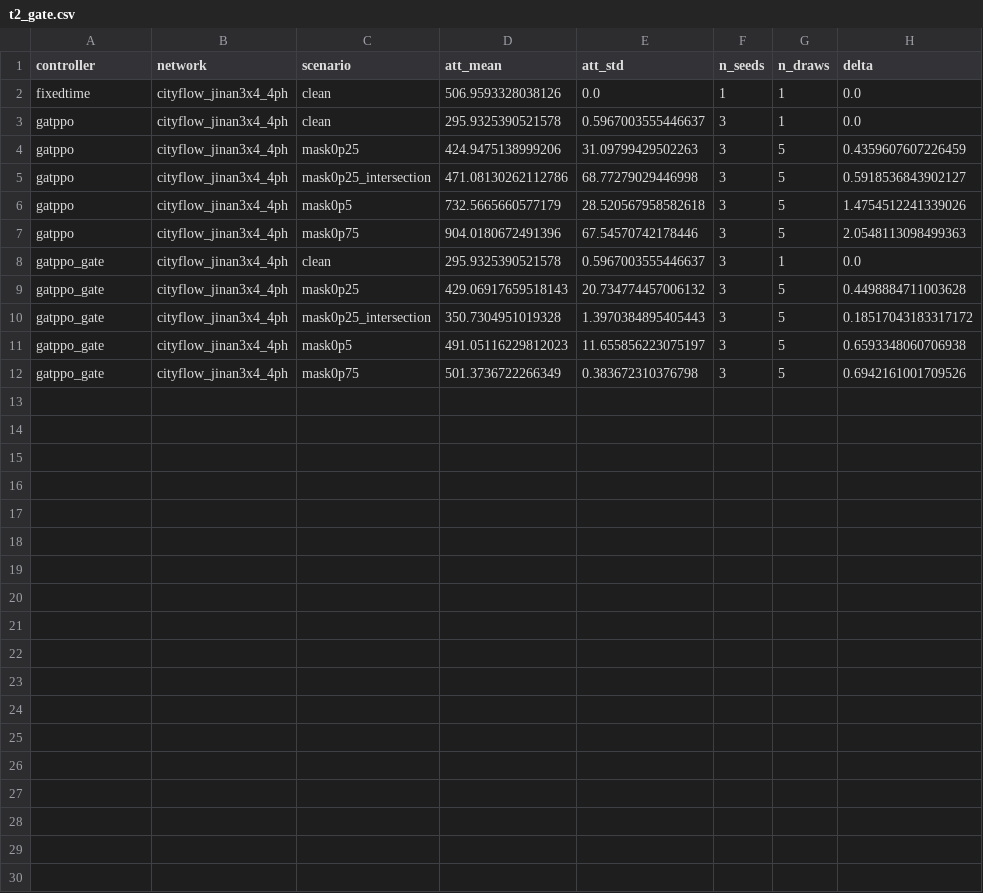
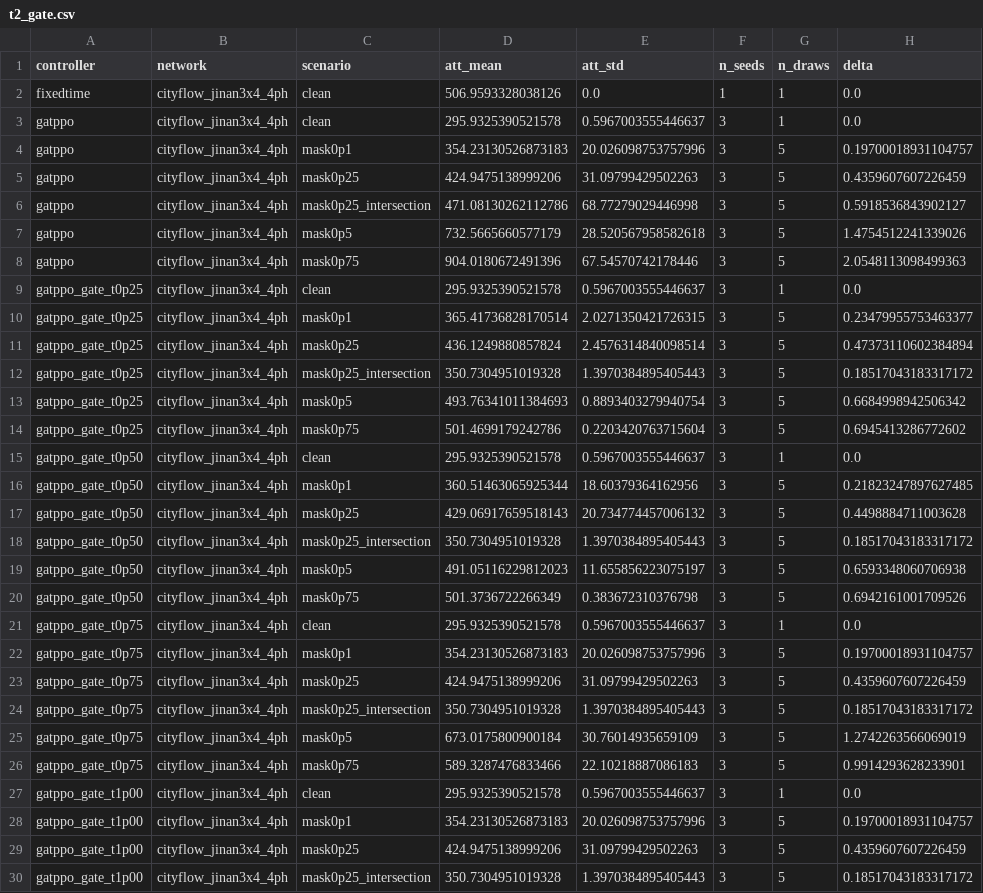
Before and after one commit to malekkonrad/tsc_marl, a CSV file: results/t2_gate.csv, drawn as a sheet; only a part is shown; the diff covers the shown part only.

```diff
--- a/results/t2_gate.csv
+++ b/results/t2_gate.csv
@@ -3,2 +3,3 @@ fixedtime,cityflow_jinan3x4_4ph,clean,506.9593328038126,0.0,1,1,0.0
 gatppo,cityflow_jinan3x4_4ph,clean,295.9325390521578,0.5967003555446637,3,1,0.0
+gatppo,cityflow_jinan3x4_4ph,mask0p1,354.23130526873183,20.026098753757996,3,5,0.19700018931104757
 gatppo,cityflow_jinan3x4_4ph,mask0p25,424.9475138999206,31.09799429502263,3,5,0.4359607607226459
@@ -7,6 +8,23 @@ gatppo,cityflow_jinan3x4_4ph,mask0p5,732.5665660577179,28.520567958582618,3,5,1.
 gatppo,cityflow_jinan3x4_4ph,mask0p75,904.0180672491396,67.54570742178446,3,5,2.0548113098499363
-gatppo_gate,cityflow_jinan3x4_4ph,clean,295.9325390521578,0.5967003555446637,3,1,0.0
-gatppo_gate,cityflow_jinan3x4_4ph,mask0p25,429.06917659518143,20.734774457006132,3,5,0.4498884711003628
-gatppo_gate,cityflow_jinan3x4_4ph,mask0p25_intersection,350.7304951019328,1.3970384895405443,3,5,0.18517043183317172
-gatppo_gate,cityflow_jinan3x4_4ph,mask0p5,491.05116229812023,11.655856223075197,3,5,0.6593348060706938
-gatppo_gate,cityflow_jinan3x4_4ph,mask0p75,501.3736722266349,0.383672310376798,3,5,0.6942161001709526
+gatppo_gate_t0p25,cityflow_jinan3x4_4ph,clean,295.9325390521578,0.5967003555446637,3,1,0.0
+gatppo_gate_t0p25,cityflow_jinan3x4_4ph,mask0p1,365.41736828170514,2.0271350421726315,3,5,0.23479955753463377
+gatppo_gate_t0p25,cityflow_jinan3x4_4ph,mask0p25,436.1249880857824,2.4576314840098514,3,5,0.47373110602384894
+gatppo_gate_t0p25,cityflow_jinan3x4_4ph,mask0p25_intersection,350.7304951019328,1.3970384895405443,3,5,0.18517043183317172
+gatppo_gate_t0p25,cityflow_jinan3x4_4ph,mask0p5,493.76341011384693,0.8893403279940754,3,5,0.6684998942506342
+gatppo_gate_t0p25,cityflow_jinan3x4_4ph,mask0p75,501.4699179242786,0.2203420763715604,3,5,0.6945413286772602
+gatppo_gate_t0p50,cityflow_jinan3x4_4ph,clean,295.9325390521578,0.5967003555446637,3,1,0.0
+gatppo_gate_t0p50,cityflow_jinan3x4_4ph,mask0p1,360.51463065925344,18.60379364162956,3,5,0.21823247897627485
+gatppo_gate_t0p50,cityflow_jinan3x4_4ph,mask0p25,429.06917659518143,20.734774457006132,3,5,0.4498884711003628
+gatppo_gate_t0p50,cityflow_jinan3x4_4ph,mask0p25_intersection,350.7304951019328,1.3970384895405443,3,5,0.18517043183317172
+gatppo_gate_t0p50,cityflow_jinan3x4_4ph,mask0p5,491.05116229812023,11.655856223075197,3,5,0.6593348060706938
+gatppo_gate_t0p50,cityflow_jinan3x4_4ph,mask0p75,501.3736722266349,0.383672310376798,3,5,0.6942161001709526
+gatppo_gate_t0p75,cityflow_jinan3x4_4ph,clean,295.9325390521578,0.5967003555446637,3,1,0.0
+gatppo_gate_t0p75,cityflow_jinan3x4_4ph,mask0p1,354.23130526873183,20.026098753757996,3,5,0.19700018931104757
+gatppo_gate_t0p75,cityflow_jinan3x4_4ph,mask0p25,424.9475138999206,31.09799429502263,3,5,0.4359607607226459
+gatppo_gate_t0p75,cityflow_jinan3x4_4ph,mask0p25_intersection,350.7304951019328,1.3970384895405443,3,5,0.18517043183317172
+gatppo_gate_t0p75,cityflow_jinan3x4_4ph,mask0p5,673.0175800900184,30.76014935659109,3,5,1.2742263566069019
+gatppo_gate_t0p75,cityflow_jinan3x4_4ph,mask0p75,589.3287476833466,22.10218887086183,3,5,0.9914293628233901
+gatppo_gate_t1p00,cityflow_jinan3x4_4ph,clean,295.9325390521578,0.5967003555446637,3,1,0.0
+gatppo_gate_t1p00,cityflow_jinan3x4_4ph,mask0p1,354.23130526873183,20.026098753757996,3,5,0.19700018931104757
+gatppo_gate_t1p00,cityflow_jinan3x4_4ph,mask0p25,424.9475138999206,31.09799429502263,3,5,0.4359607607226459
+gatppo_gate_t1p00,cityflow_jinan3x4_4ph,mask0p25_intersection,350.7304951019328,1.3970384895405443,3,5,0.18517043183317172
```
Also changed, not shown: 2 added rows elsewhere in this file, 15 other files.
